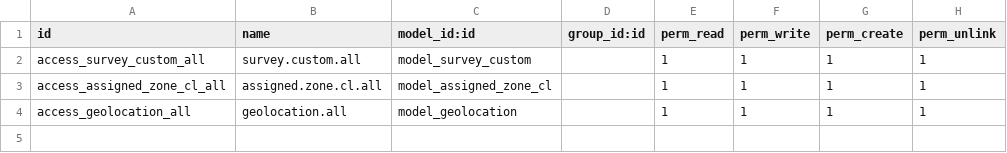
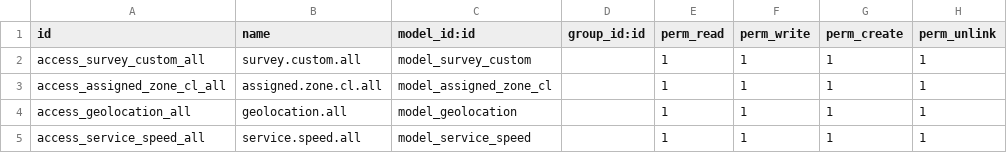
Before and after one commit to VKYC/Factibilidades_Mayoristas, a CSV file: survey_custom/security/ir.model.access.csv, drawn as a sheet.

```diff
--- a/survey_custom/security/ir.model.access.csv
+++ b/survey_custom/security/ir.model.access.csv
@@ -4 +4,2 @@ access_assigned_zone_cl_all,assigned.zone.cl.all,model_assigned_zone_cl,,1,1,1,1
 access_geolocation_all,geolocation.all,model_geolocation,,1,1,1,1
+access_service_speed_all,service.speed.all,model_service_speed,,1,1,1,1
```
Also changed, not shown: 4 other files.
